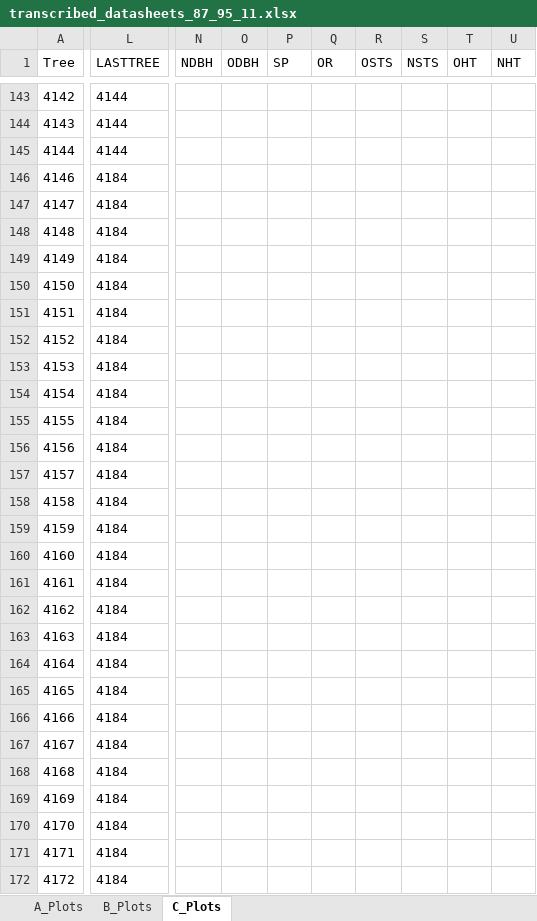
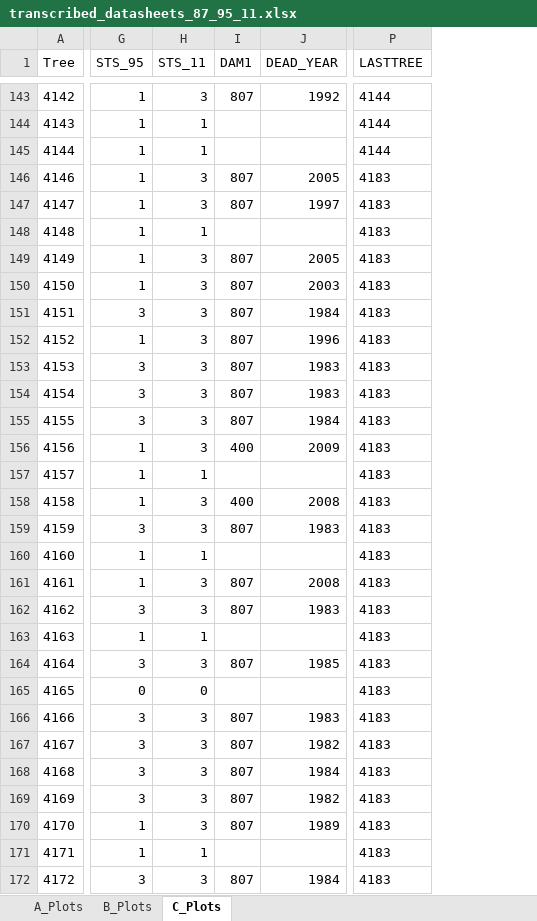
Before and after one commit to LeBoldus-Lab/Apiary_LRR, an Excel workbook: raw_data/Stem_maps_and_datasheets/transcribed_datasheets_87_95_11.xlsx, sheet C_Plots, drawn as a sheet; only a part is shown, gaps mark what is left out; values as stored, in another font and other column widths than the file's, no borders; removed rows and columns are numbered as before the commit, all else as after; the diff covers the shown part only; the diff names each change by its address in the sheet, - before the commit and + after, or states it on an @@ line.

```diff
--- a/raw_data/Stem_maps_and_datasheets/transcribed_datasheets_87_95_11.xlsx (sheet C_Plots)
+++ b/raw_data/Stem_maps_and_datasheets/transcribed_datasheets_87_95_11.xlsx (sheet C_Plots)
+column G (STS_95), rows 143-172: 1 | 1 | 1 | 1 | 1 | 1 | 1 | 1 | 3 | 1 | 3 | 3 | 3 | 1 | 1 | 1 | 3 | 1 | 1 | 3 | 1 | 3 | 0 | 3 | 3 | 3 | 3 | 1 | 1 | 3
+column H (STS_11), rows 143-172: 3 | 1 | 1 | 3 | 3 | 1 | 3 | 3 | 3 | 3 | 3 | 3 | 3 | 3 | 1 | 3 | 3 | 1 | 3 | 3 | 1 | 3 | 0 | 3 | 3 | 3 | 3 | 3 | 1 | 3
+column I (DAM1), rows 143-172: 807 |  |  | 807 | 807 |  | 807 | 807 | 807 | 807 | 807 | 807 | 807 | 400 |  | 400 | 807 |  | 807 | 807 |  | 807 |  | 807 | 807 | 807 | 807 | 807 |  | 807
+column J (DEAD_YEAR), rows 143-172: 1992 |  |  | 2005 | 1997 |  | 2005 | 2003 | 1984 | 1996 | 1983 | 1983 | 1984 | 2009 |  | 2008 | 1983 |  | 2008 | 1983 |  | 1985 |  | 1983 | 1982 | 1984 | 1982 | 1989 |  | 1984
-column N (NDBH), empty
-column O (ODBH), empty
-column P (SP), empty
-column Q (OR), empty
-column R (OSTS), empty
-column S (NSTS), empty
-column T (OHT), empty
-column U (NHT), empty
-P146:P172 (LASTTREE): 4184
+P146:P172 (LASTTREE): 4183
```
Also changed, not shown: 1 added row, 4 removed rows, 6 removed columns, 37 edited cells and row numbers in column A elsewhere in this sheet, sheet B_Plots, sheet A_Plots, 2 other files.
